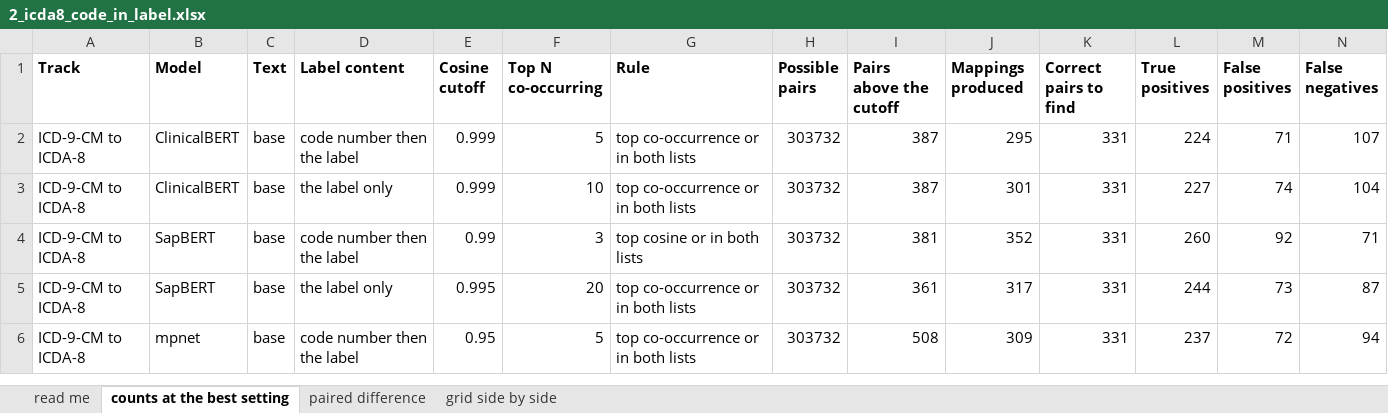
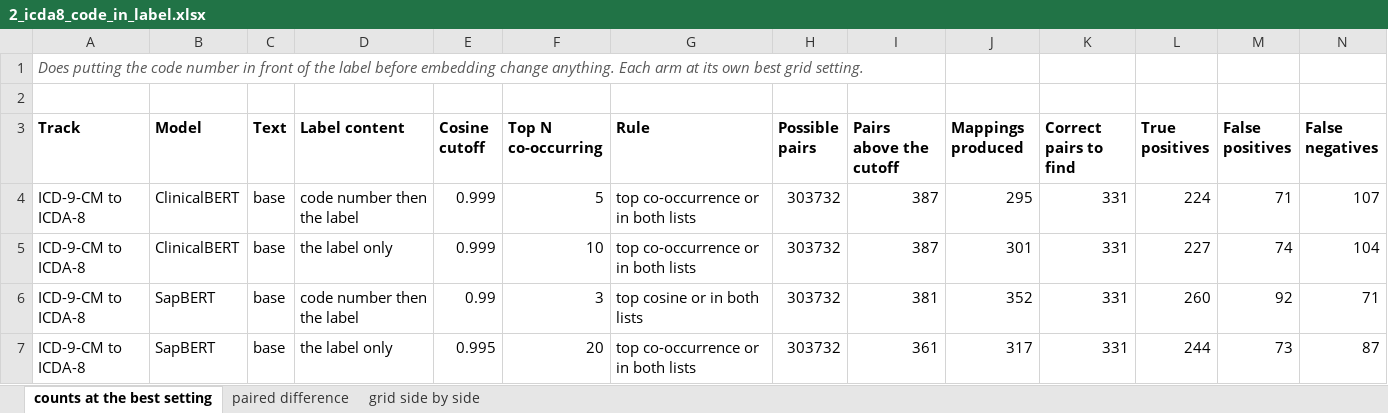
Before and after one commit to huznot/SAPBert, an Excel workbook: results/sep9_meeting/2_icda8_code_in_label.xlsx, sheet counts at the best setting, drawn as a sheet; only a part is shown; the shorter side is filled out with more unchanged rows; values as stored, in another font and other column widths than the file's, no borders; rows hold the shown columns only; the diff names each change by its address in the sheet, - before the commit and + after, or states it on an @@ line.

```diff
--- a/results/sep9_meeting/2_icda8_code_in_label.xlsx (sheet counts at the best setting)
+++ b/results/sep9_meeting/2_icda8_code_in_label.xlsx (sheet counts at the best setting)
-sheet tab: read me
+row 1: Does putting the code number in front of the label before embedding change anything. Each arm at its own best grid setting.
+row 2: (empty)
```
Also changed, not shown: sheet paired difference, sheet grid side by side, results/sep9_meeting/1_threshold_frequencies.xlsx, results/sep9_meeting/3_similarity_gap_by_model.xlsx, 6 other files.
